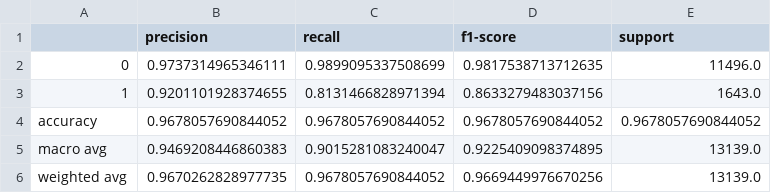
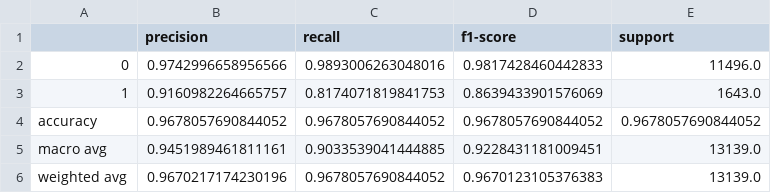
Before and after one commit to Wobujiaoxyy3/ai-model-security-demo, a CSV file: fl_analysis_results/fl_report.csv, drawn as a sheet.

```diff
--- a/fl_analysis_results/fl_report.csv
+++ b/fl_analysis_results/fl_report.csv
@@ -1,6 +1,6 @@
 ,precision,recall,f1-score,support
-0,0.9737314965346111,0.9899095337508699,0.9817538713712635,11496.0
-1,0.9201101928374655,0.8131466828971394,0.8633279483037156,1643.0
+0,0.9742996658956566,0.9893006263048016,0.9817428460442833,11496.0
+1,0.9160982264665757,0.8174071819841753,0.8639433901576069,1643.0
 accuracy,0.9678057690844052,0.9678057690844052,0.9678057690844052,0.9678057690844052
-macro avg,0.9469208446860383,0.9015281083240047,0.9225409098374895,13139.0
-weighted avg,0.9670262828977735,0.9678057690844052,0.9669449976670256,13139.0
+macro avg,0.9451989461811161,0.9033539041444885,0.9228431181009451,13139.0
+weighted avg,0.9670217174230196,0.9678057690844052,0.9670123105376383,13139.0
```
Also changed, not shown: fl_analysis_results/cl_report.csv.
